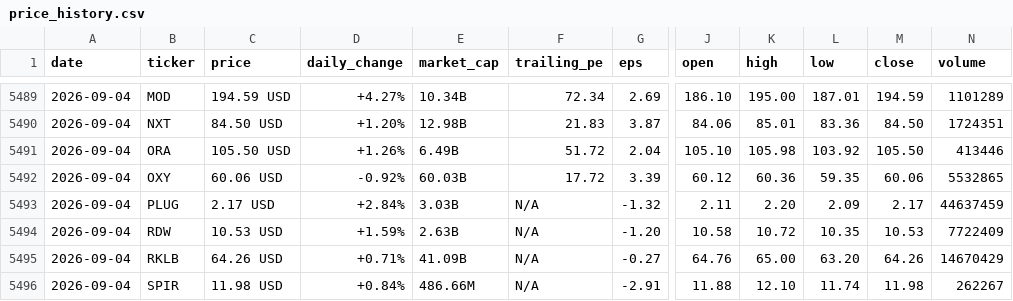
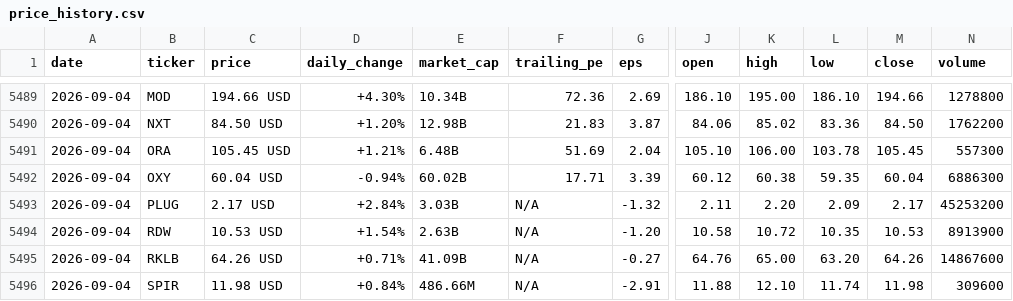
Before and after one commit to parkjunhee0510/pkrich, a CSV file: output/data/price_history.csv, drawn as a sheet; only a part is shown, gaps mark what is left out; the diff covers the shown part only; the diff names each change by its address in the sheet, - before the commit and + after, or states it on an @@ line.

```diff
--- a/output/data/price_history.csv
+++ b/output/data/price_history.csv
-C5489 (price): 194.59 USD
+C5489 (price): 194.66 USD
-D5489 (daily_change): +4.27%
+D5489 (daily_change): +4.30%
-F5489 (trailing_pe): 72.34
+F5489 (trailing_pe): 72.36
-L5489 (low): 187.01
+L5489 (low): 186.10
-M5489 (close): 194.59
+M5489 (close): 194.66
-N5489 (volume): 1101289
+N5489 (volume): 1278800
-K5490 (high): 85.01
+K5490 (high): 85.02
-N5490 (volume): 1724351
+N5490 (volume): 1762200
-C5491 (price): 105.50 USD
+C5491 (price): 105.45 USD
-D5491 (daily_change): +1.26%
+D5491 (daily_change): +1.21%
-E5491 (market_cap): 6.49B
+E5491 (market_cap): 6.48B
-F5491 (trailing_pe): 51.72
+F5491 (trailing_pe): 51.69
-K5491 (high): 105.98
+K5491 (high): 106.00
-L5491 (low): 103.92
+L5491 (low): 103.78
-M5491 (close): 105.50
+M5491 (close): 105.45
-N5491 (volume): 413446
+N5491 (volume): 557300
-C5492 (price): 60.06 USD
+C5492 (price): 60.04 USD
-D5492 (daily_change): -0.92%
+D5492 (daily_change): -0.94%
-E5492 (market_cap): 60.03B
+E5492 (market_cap): 60.02B
-F5492 (trailing_pe): 17.72
+F5492 (trailing_pe): 17.71
-K5492 (high): 60.36
+K5492 (high): 60.38
-M5492 (close): 60.06
+M5492 (close): 60.04
-N5492 (volume): 5532865
+N5492 (volume): 6886300
-N5493 (volume): 44637459
+N5493 (volume): 45253200
-D5494 (daily_change): +1.59%
+D5494 (daily_change): +1.54%
-N5494 (volume): 7722409
+N5494 (volume): 8913900
-N5495 (volume): 14670429
+N5495 (volume): 14867600
-N5496 (volume): 262267
+N5496 (volume): 309600
```
Also changed, not shown: 79 edited cells elsewhere in this file, 52 other files.
